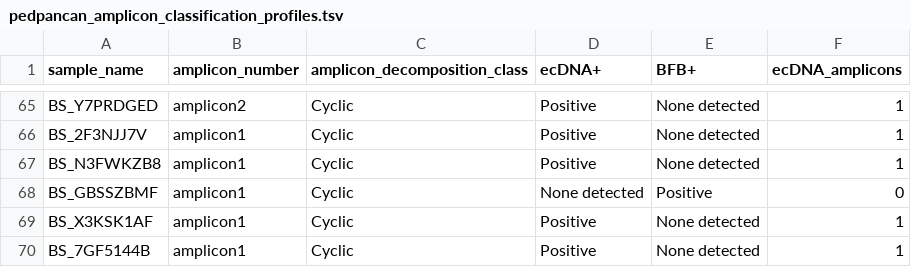
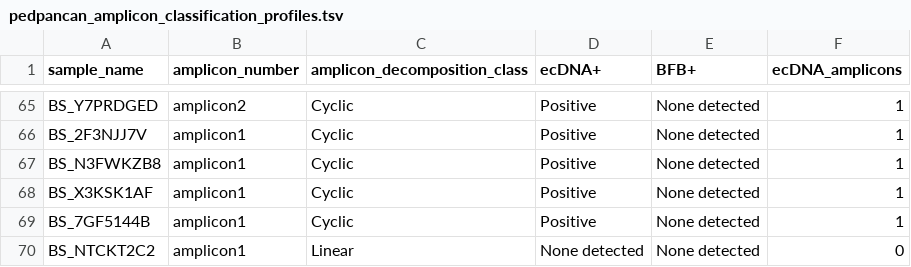
Before and after one commit to auberginekenobi/pedpancan_ecdna, a TSV file: data/source/AmpliconClassifier/pedpancan_amplicon_classification_profiles.tsv, drawn as a sheet; only a part is shown, gaps mark what is left out; the shorter side is filled out with more unchanged rows; the diff names each change by its address in the sheet, - before the commit and + after, or states it on an @@ line.

```diff
--- a/data/source/AmpliconClassifier/pedpancan_amplicon_classification_profiles.tsv
+++ b/data/source/AmpliconClassifier/pedpancan_amplicon_classification_profiles.tsv
-row 68: BS_GBSSZBMF | amplicon1 | Cyclic | None detected | Positive | 0
```
Also changed, not shown: data/source/AmpliconClassifier/pedpancan_ecDNA_counts.tsv, data/source/AmpliconClassifier/pedpancan_feature_basic_properties.tsv, 4 other files.
